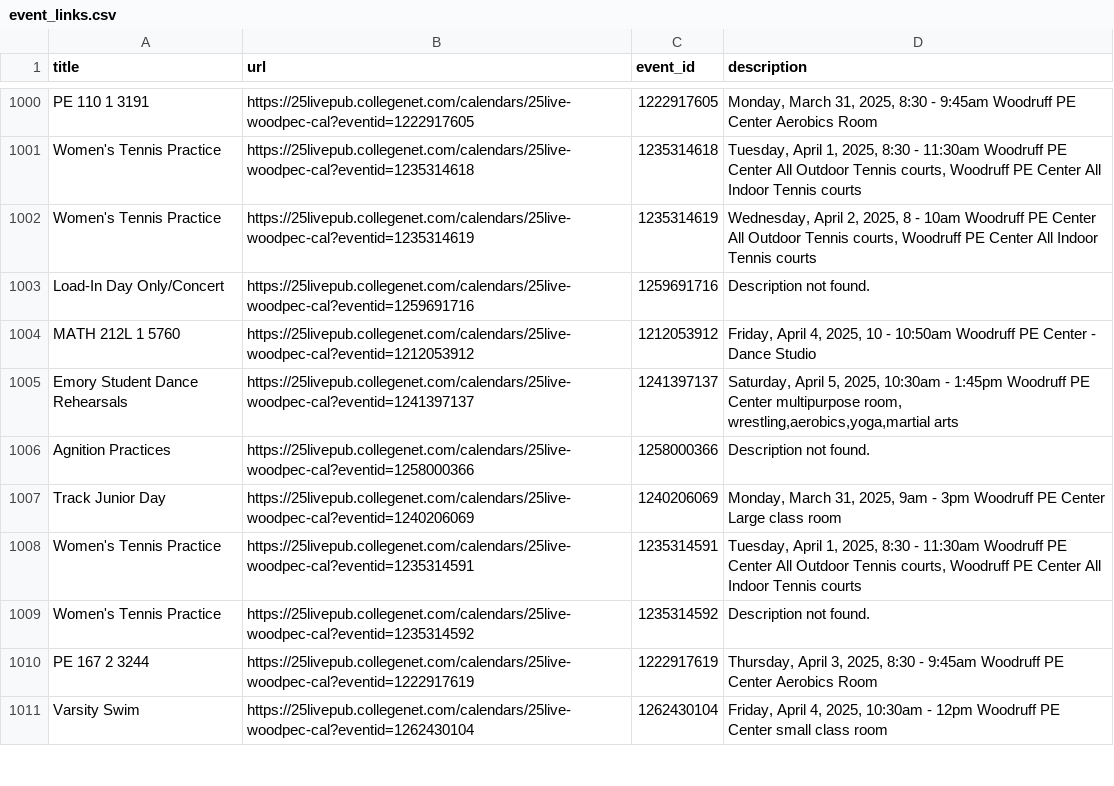
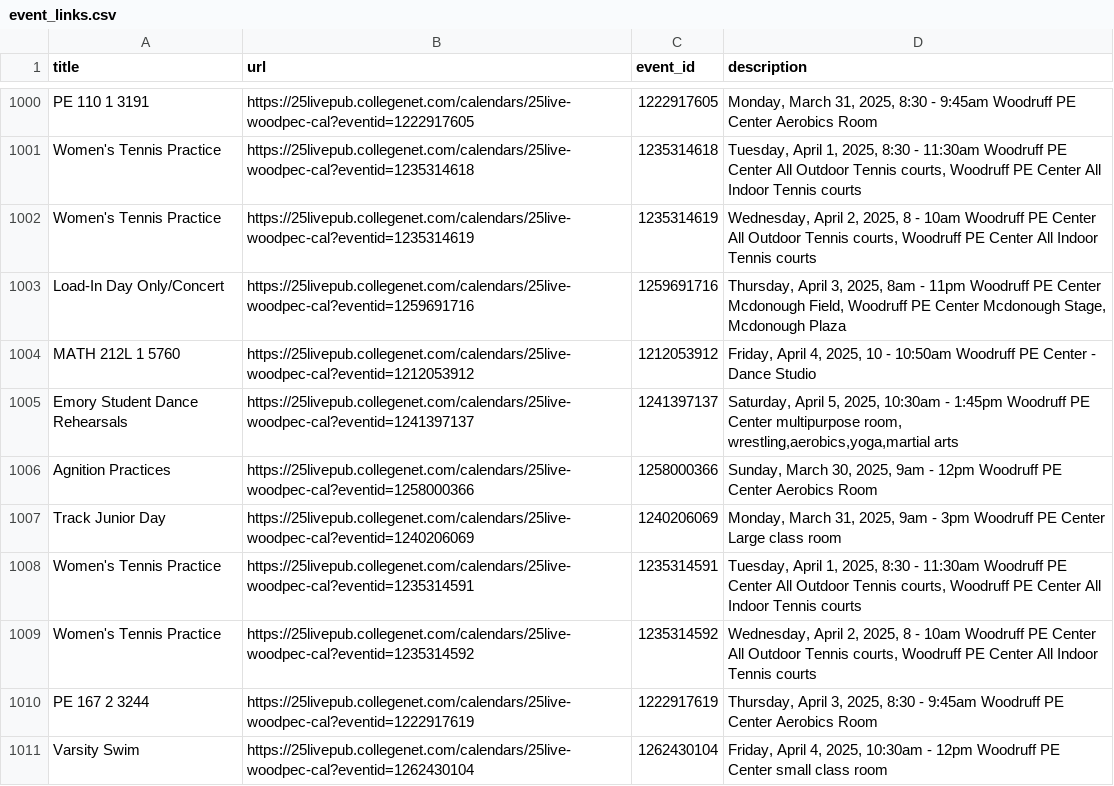
Before and after one commit to wpcal/wpcal.github.io, a CSV file: event_links.csv, drawn as a sheet; only a part is shown, gaps mark what is left out.

```diff
--- a/event_links.csv
+++ b/event_links.csv
@@ -1002,9 +1002,9 @@ Women's Tennis Practice,https://25livepub.collegenet.com/calendars/25live-woodpe
 Women's Tennis Practice,https://25livepub.collegenet.com/calendars/25live-woodpec-cal?eventid=1235314619,1235314619,"Wednesday, April 2, 2025, 8 - 10am Woodruff PE Center All Outdoor Tennis courts, Woodruff PE Center All Indoor Tennis courts"
-Load-In Day Only/Concert,https://25livepub.collegenet.com/calendars/25live-woodpec-cal?eventid=1259691716,1259691716,Description not found.
+Load-In Day Only/Concert,https://25livepub.collegenet.com/calendars/25live-woodpec-cal?eventid=1259691716,1259691716,"Thursday, April 3, 2025, 8am - 11pm Woodruff PE Center Mcdonough Field, Woodruff PE Center Mcdonough Stage, Mcdonough Plaza"
 MATH 212L 1 5760,https://25livepub.collegenet.com/calendars/25live-woodpec-cal?eventid=1212053912,1212053912,"Friday, April 4, 2025, 10 - 10:50am Woodruff PE Center - Dance Studio"
 Emory Student Dance Rehearsals,https://25livepub.collegenet.com/calendars/25live-woodpec-cal?eventid=1241397137,1241397137,"Saturday, April 5, 2025, 10:30am - 1:45pm Woodruff PE Center multipurpose room, wrestling,aerobics,yoga,martial arts"
-Agnition Practices,https://25livepub.collegenet.com/calendars/25live-woodpec-cal?eventid=1258000366,1258000366,Description not found.
+Agnition Practices,https://25livepub.collegenet.com/calendars/25live-woodpec-cal?eventid=1258000366,1258000366,"Sunday, March 30, 2025, 9am - 12pm Woodruff PE Center Aerobics Room"
 Track Junior Day,https://25livepub.collegenet.com/calendars/25live-woodpec-cal?eventid=1240206069,1240206069,"Monday, March 31, 2025, 9am - 3pm Woodruff PE Center Large class room"
 Women's Tennis Practice,https://25livepub.collegenet.com/calendars/25live-woodpec-cal?eventid=1235314591,1235314591,"Tuesday, April 1, 2025, 8:30 - 11:30am Woodruff PE Center All Outdoor Tennis courts, Woodruff PE Center All Indoor Tennis courts"
-Women's Tennis Practice,https://25livepub.collegenet.com/calendars/25live-woodpec-cal?eventid=1235314592,1235314592,Description not found.
+Women's Tennis Practice,https://25livepub.collegenet.com/calendars/25live-woodpec-cal?eventid=1235314592,1235314592,"Wednesday, April 2, 2025, 8 - 10am Woodruff PE Center All Outdoor Tennis courts, Woodruff PE Center All Indoor Tennis courts"
 PE 167 2 3244,https://25livepub.collegenet.com/calendars/25live-woodpec-cal?eventid=1222917619,1222917619,"Thursday, April 3, 2025, 8:30 - 9:45am Woodruff PE Center Aerobics Room"
```
Also changed, not shown: 3 other files.
